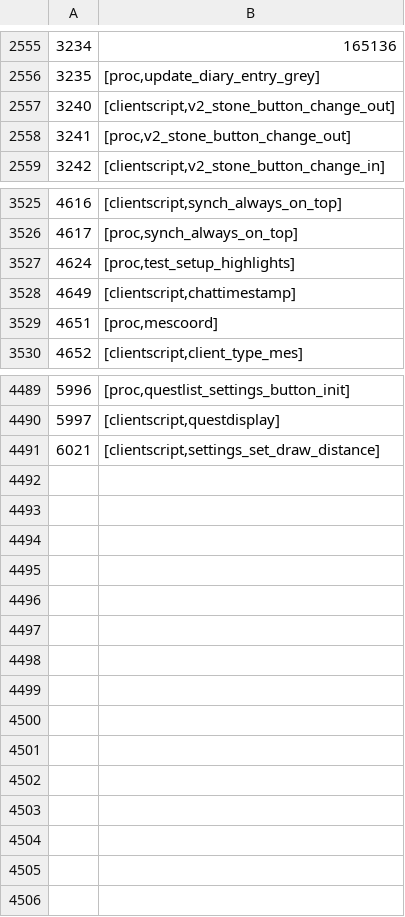
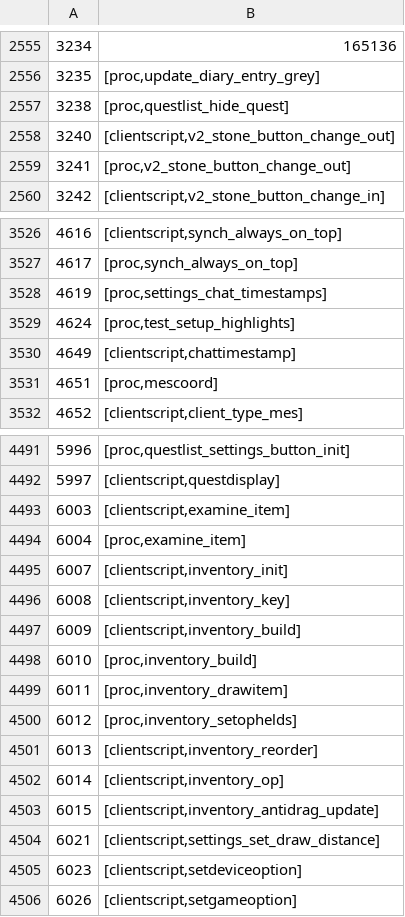
Before and after one commit to ThatGamerBlue/cs2-decompiler, a TSV file: src/main/resources/org/runestar/cs2/script-names.tsv, drawn as a sheet; only a part is shown, gaps mark what is left out.

Commit message:
Update names

```diff
--- a/src/main/resources/org/runestar/cs2/script-names.tsv
+++ b/src/main/resources/org/runestar/cs2/script-names.tsv
@@ -2556,2 +2556,3 @@
 3235	[proc,update_diary_entry_grey]
+3238	[proc,questlist_hide_quest]
 3240	[clientscript,v2_stone_button_change_out]
@@ -3526,2 +3527,3 @@
 4617	[proc,synch_always_on_top]
+4619	[proc,settings_chat_timestamps]
 4624	[proc,test_setup_highlights]
@@ -4490,2 +4492,15 @@
 5997	[clientscript,questdisplay]
+6003	[clientscript,examine_item]
+6004	[proc,examine_item]
+6007	[clientscript,inventory_init]
+6008	[clientscript,inventory_key]
+6009	[clientscript,inventory_build]
+6010	[proc,inventory_build]
+6011	[proc,inventory_drawitem]
+6012	[proc,inventory_setophelds]
+6013	[clientscript,inventory_reorder]
+6014	[clientscript,inventory_op]
+6015	[clientscript,inventory_antidrag_update]
 6021	[clientscript,settings_set_draw_distance]
+6023	[clientscript,setdeviceoption]
+6026	[clientscript,setgameoption]
```
